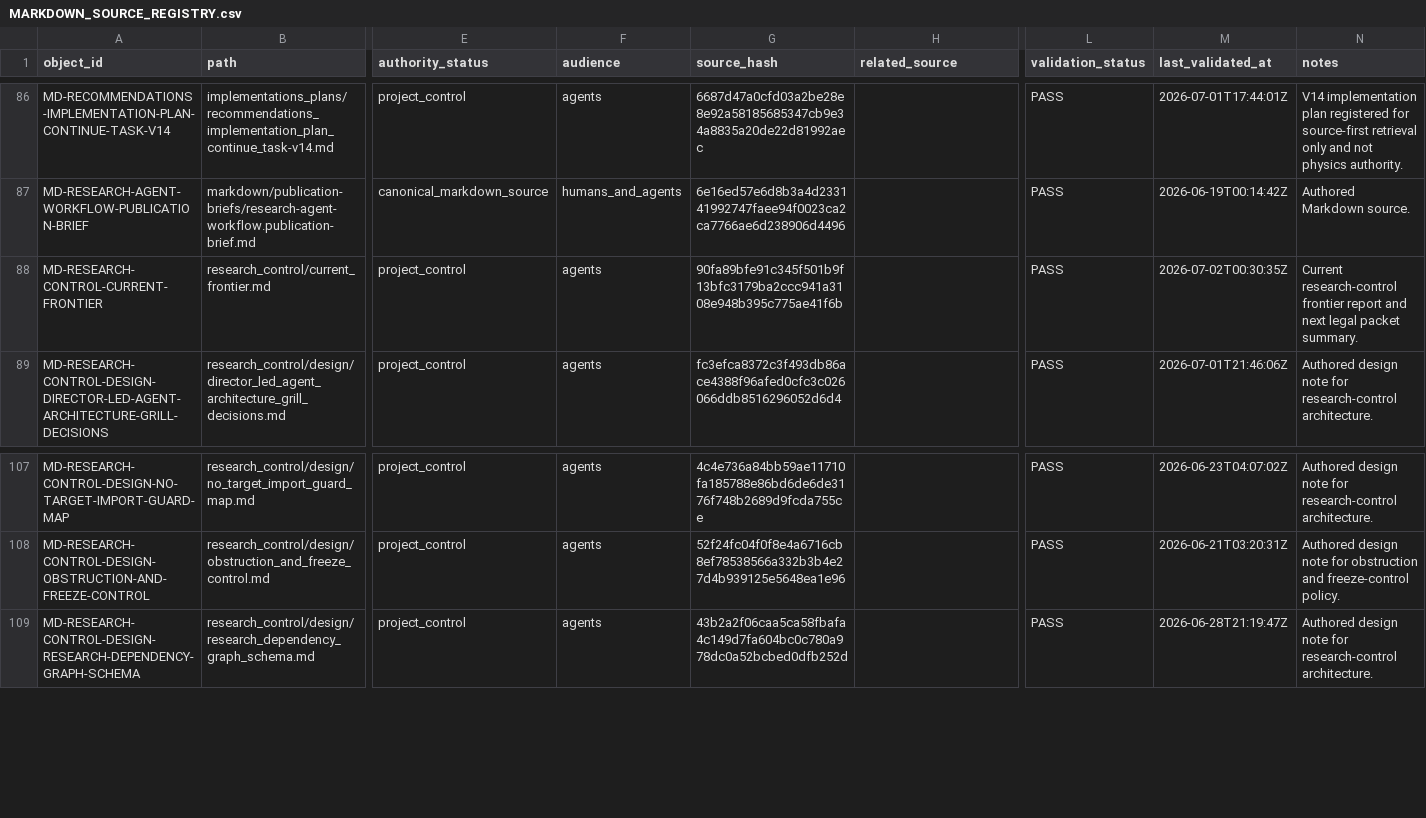
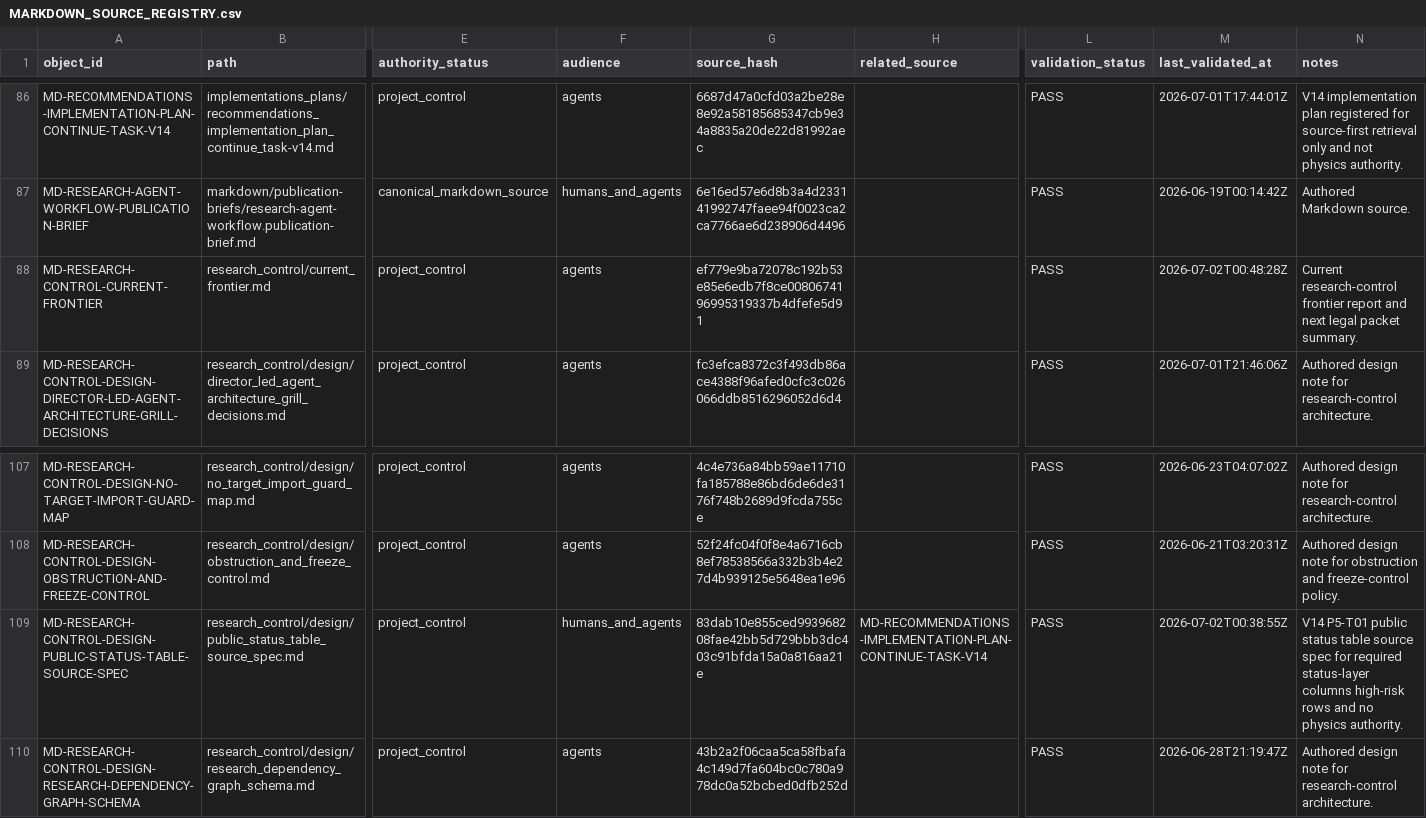
Before and after one commit to AngryOwlAI/The-AEther-Flow, a CSV file: registries/MARKDOWN_SOURCE_REGISTRY.csv, drawn as a sheet; only a part is shown, gaps mark what is left out; rows hold the shown columns only; the diff names each change by its address in the sheet, - before the commit and + after, or states it on an @@ line.

```diff
--- a/registries/MARKDOWN_SOURCE_REGISTRY.csv
+++ b/registries/MARKDOWN_SOURCE_REGISTRY.csv
-G88 (source_hash): 90fa89bfe91c345f501b9f13bfc3179ba2ccc941a3108e948b395c775ae41f6b
+G88 (source_hash): ef779e9ba72078c192b53e85e6edb7f8ce0080674196995319337b4dfefe5d91
-M88 (last_validated_at): 2026-07-02T00:30:35Z
+M88 (last_validated_at): 2026-07-02T00:48:28Z
+row 109: MD-RESEARCH-CONTROL-DESIGN-PUBLIC-STATUS-TABLE-SOURCE-SPEC | research_control/design/public_status_table_source_spec.md | project_control | humans_and_agents | 83dab10e855ced993968208fae42bb5d729bbb3dc403c91bfda15a0a816aa21e | MD-RECOMMENDATIONS-IMPLEMENTATION-PLAN-CONTINUE-TASK-V14 | PASS | 2026-07-02T00:38:55Z | V14 P5-T01 public status table source spec for required status-layer columns high-risk rows and no physics authority.
```
Also changed, not shown: registries/CLAIM_BOUNDARY_REGISTRY.csv, registries/CONTENT_SEMANTIC_REGISTRY.csv, 35 other files.
